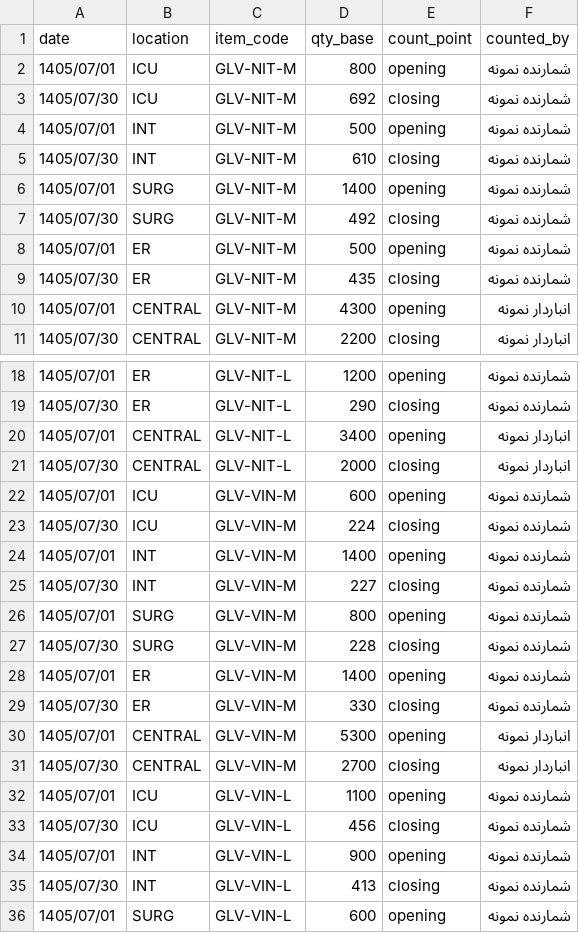
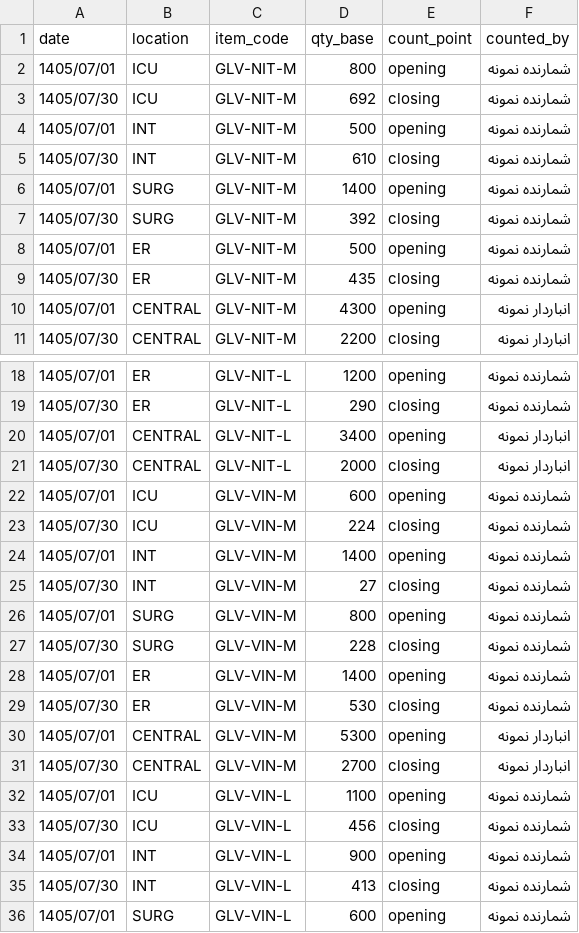
Before and after one commit to purfar56/purfar, a CSV file: projects/glove-pilot/sample_data/stocktake.csv, drawn as a sheet; only a part is shown, gaps mark what is left out.

```diff
--- a/projects/glove-pilot/sample_data/stocktake.csv
+++ b/projects/glove-pilot/sample_data/stocktake.csv
@@ -6,3 +6,3 @@ date,location,item_code,qty_base,count_point,counted_by
 1405/07/01,SURG,GLV-NIT-M,1400,opening,شمارنده نمونه
-1405/07/30,SURG,GLV-NIT-M,492,closing,شمارنده نمونه
+1405/07/30,SURG,GLV-NIT-M,392,closing,شمارنده نمونه
 1405/07/01,ER,GLV-NIT-M,500,opening,شمارنده نمونه
@@ -24,3 +24,3 @@ date,location,item_code,qty_base,count_point,counted_by
 1405/07/01,INT,GLV-VIN-M,1400,opening,شمارنده نمونه
-1405/07/30,INT,GLV-VIN-M,227,closing,شمارنده نمونه
+1405/07/30,INT,GLV-VIN-M,27,closing,شمارنده نمونه
 1405/07/01,SURG,GLV-VIN-M,800,opening,شمارنده نمونه
@@ -28,3 +28,3 @@ date,location,item_code,qty_base,count_point,counted_by
 1405/07/01,ER,GLV-VIN-M,1400,opening,شمارنده نمونه
-1405/07/30,ER,GLV-VIN-M,330,closing,شمارنده نمونه
+1405/07/30,ER,GLV-VIN-M,530,closing,شمارنده نمونه
 1405/07/01,CENTRAL,GLV-VIN-M,5300,opening,انباردار نمونه
```
Also changed, not shown: 9 other files.
